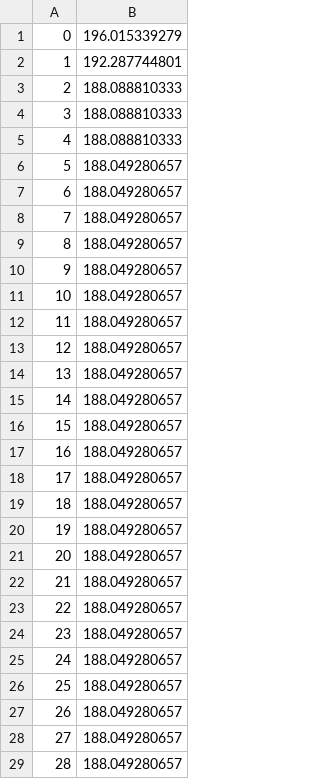
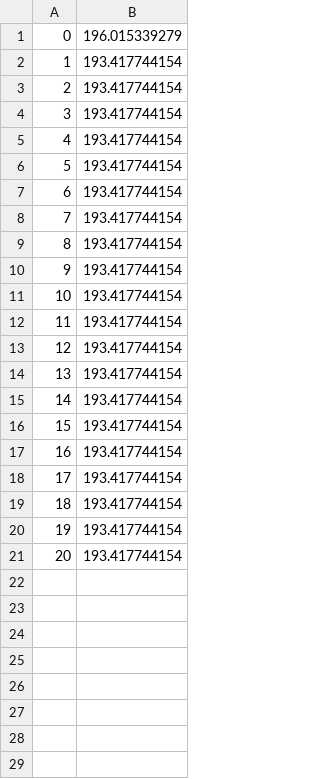
Before and after one commit to MarMaj/VS1, a CSV file: Tutorial3/solomon_25/C101.csv, drawn as a sheet; only a part is shown; the diff covers the shown part only.

```diff
--- a/Tutorial3/solomon_25/C101.csv
+++ b/Tutorial3/solomon_25/C101.csv
@@ -1,29 +1,21 @@
 0,196.015339279
-1,192.287744801
-2,188.088810333
-3,188.088810333
-4,188.088810333
-5,188.049280657
-6,188.049280657
-7,188.049280657
-8,188.049280657
-9,188.049280657
-10,188.049280657
-11,188.049280657
-12,188.049280657
-13,188.049280657
-14,188.049280657
-15,188.049280657
-16,188.049280657
-17,188.049280657
-18,188.049280657
-19,188.049280657
-20,188.049280657
-21,188.049280657
-22,188.049280657
-23,188.049280657
-24,188.049280657
-25,188.049280657
-26,188.049280657
-27,188.049280657
-28,188.049280657
+1,193.417744154
+2,193.417744154
+3,193.417744154
+4,193.417744154
+5,193.417744154
+6,193.417744154
+7,193.417744154
+8,193.417744154
+9,193.417744154
+10,193.417744154
+11,193.417744154
+12,193.417744154
+13,193.417744154
+14,193.417744154
+15,193.417744154
+16,193.417744154
+17,193.417744154
+18,193.417744154
+19,193.417744154
+20,193.417744154
```
Also changed, not shown: 12 removed rows elsewhere in this file, 3 other files.
